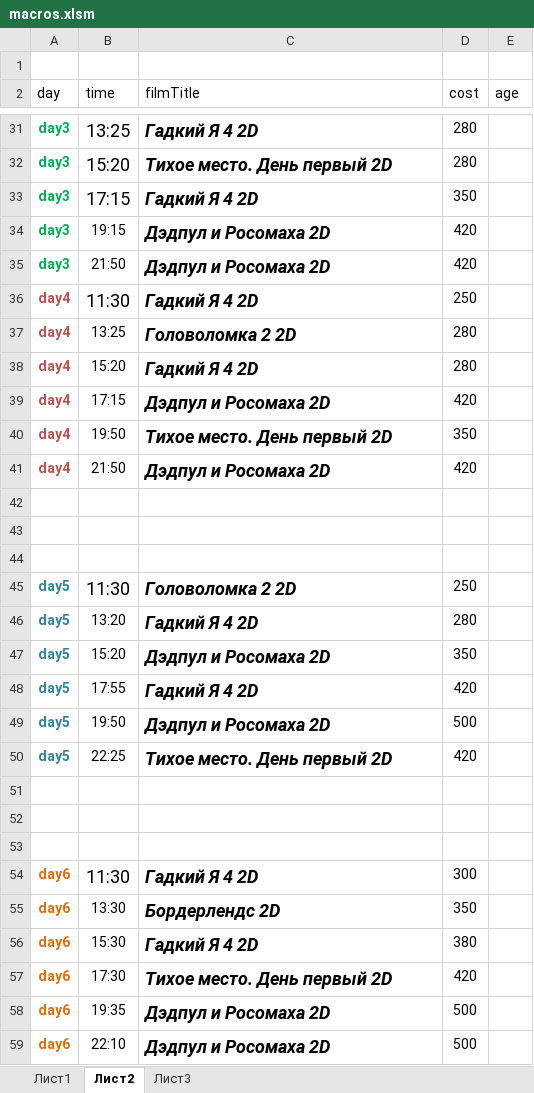
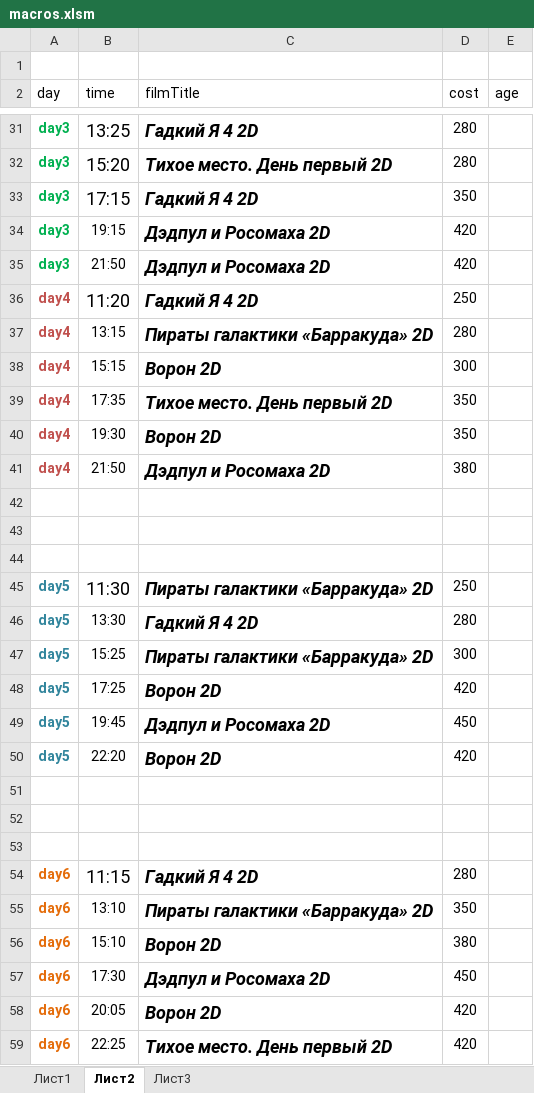
Before and after one commit to eg-bond/ReactSovremennic, an Excel workbook: ExternalScripts/Excel/macros.xlsm, sheet Лист2, drawn as a sheet; only a part is shown, gaps mark what is left out; values as stored, in another font and other column widths than the file's, no borders; removed rows and columns are numbered as before the commit, all else as after; the diff covers the shown part only; the diff names each change by its address in the sheet, - before the commit and + after, or states it on an @@ line.

```diff
--- a/ExternalScripts/Excel/macros.xlsm (sheet Лист2)
+++ b/ExternalScripts/Excel/macros.xlsm (sheet Лист2)
-B36 (time): 11:30
+B36 (time): 11:20
-B37 (time): 13:25
+B37 (time): 13:15
-C37 (filmTitle): Головоломка 2 2D
+C37 (filmTitle): Пираты галактики «Барракуда» 2D
-row 38: day4 | 15:20 | Гадкий Я 4 2D | 280
-B38 (time): 17:15
+B38 (time): 15:15
-C38 (filmTitle): Дэдпул и Росомаха 2D
+C38 (filmTitle): Ворон 2D
-D38 (cost): 420
+D38 (cost): 300
-B39 (time): 19:50
+B39 (time): 17:35
+row 40: day4 | 19:30 | Ворон 2D | 350
-D41 (cost): 420
+D41 (cost): 380
-C45 (filmTitle): Головоломка 2 2D
+C45 (filmTitle): Пираты галактики «Барракуда» 2D
-B46 (time): 13:20
+B46 (time): 13:30
-B47 (time): 15:20
+B47 (time): 15:25
-C47 (filmTitle): Дэдпул и Росомаха 2D
+C47 (filmTitle): Пираты галактики «Барракуда» 2D
-D47 (cost): 350
+D47 (cost): 300
-B48 (time): 17:55
+B48 (time): 17:25
-C48 (filmTitle): Гадкий Я 4 2D
+C48 (filmTitle): Ворон 2D
-B49 (time): 19:50
+B49 (time): 19:45
-D49 (cost): 500
+D49 (cost): 450
-B50 (time): 22:25
+B50 (time): 22:20
-C50 (filmTitle): Тихое место. День первый 2D
+C50 (filmTitle): Ворон 2D
-B54 (time): 11:30
+B54 (time): 11:15
-D54 (cost): 300
+D54 (cost): 280
-B55 (time): 13:30
+B55 (time): 13:10
-C55 (filmTitle): Бордерлендс 2D
+C55 (filmTitle): Пираты галактики «Барракуда» 2D
-B56 (time): 15:30
+B56 (time): 15:10
-C56 (filmTitle): Гадкий Я 4 2D
+C56 (filmTitle): Ворон 2D
+row 57: day6 | 17:30 | Дэдпул и Росомаха 2D | 450
+row 58: day6 | 20:05 | Ворон 2D | 420
-B59 (time): 17:30
+B59 (time): 22:25
-row 58: day6 | 19:35 | Дэдпул и Росомаха 2D | 500
-row 59: day6 | 22:10 | Дэдпул и Росомаха 2D | 500
```
Also changed, not shown: 12 edited cells elsewhere in this sheet, sheet Лист1, 4 other files.
